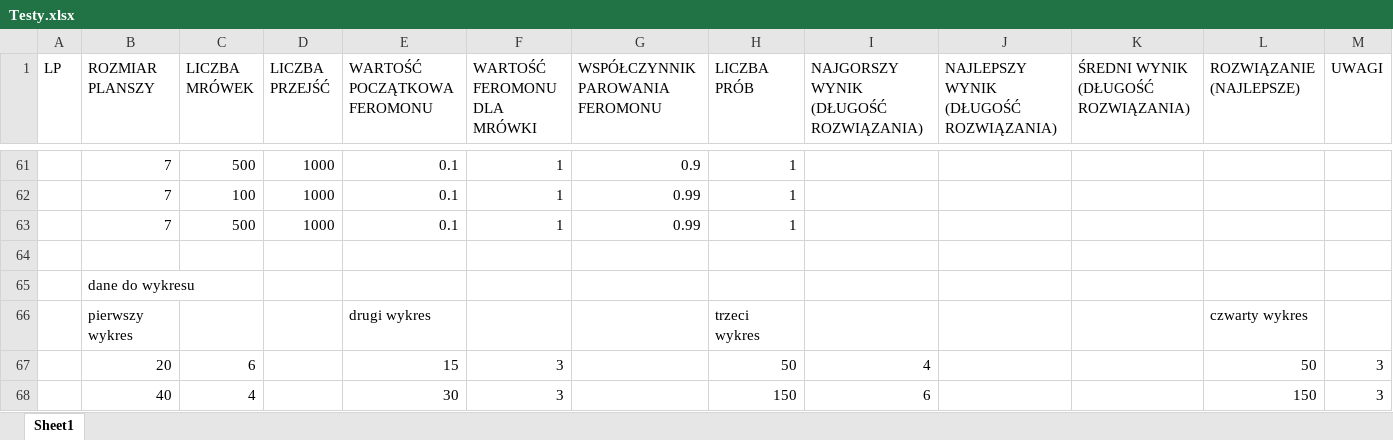
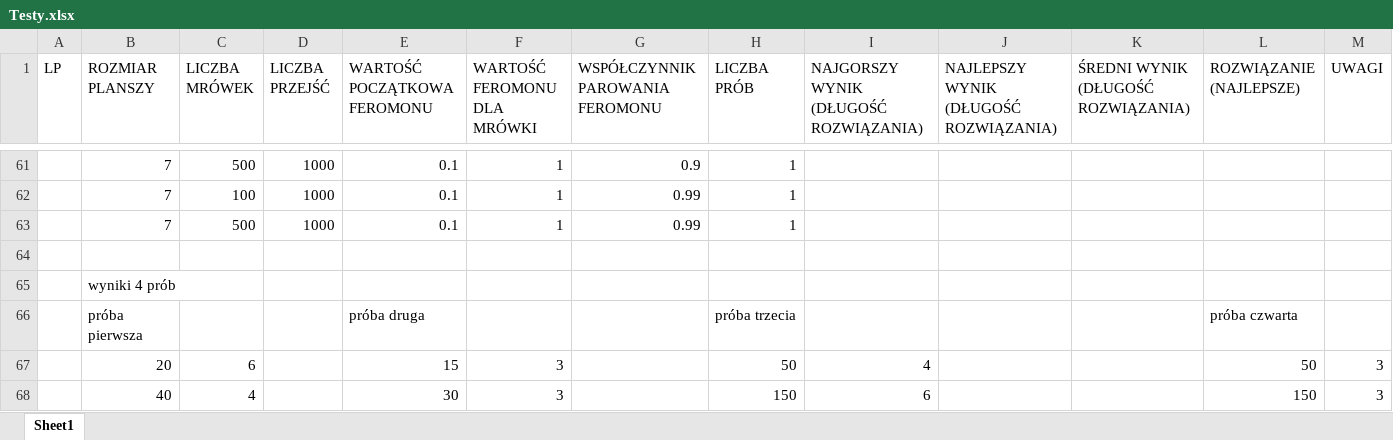
Before and after one commit to kasptom/unblock-me-solver, an Excel workbook: doc/Testy.xlsx, sheet Sheet1, drawn as a sheet; only a part is shown, gaps mark what is left out; values as stored, in another font and other column widths than the file's, no borders; charts and pictures not drawn; removed rows and columns are numbered as before the commit, all else as after; the diff covers the shown part only; the diff names each change by its address in the sheet, - before the commit and + after, or states it on an @@ line.

```diff
--- a/doc/Testy.xlsx (sheet Sheet1)
+++ b/doc/Testy.xlsx (sheet Sheet1)
-B65 (ROZMIAR PLANSZY): dane do wykresu
+B65 (ROZMIAR PLANSZY): wyniki 4 prób
-row 66:  | pierwszy wykres |  |  | drugi wykres |  |  | trzeci wykres |  |  |  | czwarty wykres
+row 66:  | próba pierwsza |  |  | próba druga |  |  | próba trzecia |  |  |  | próba czwarta
```
Also changed, not shown: 35 added rows elsewhere in this sheet, charts or pictures, 6 other files.
